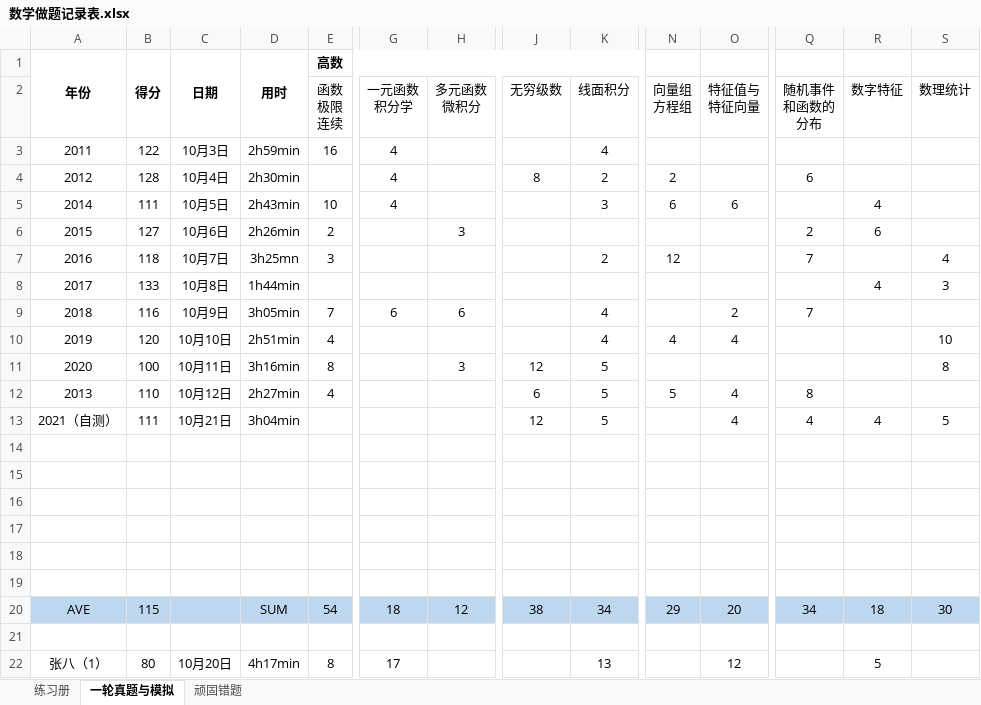
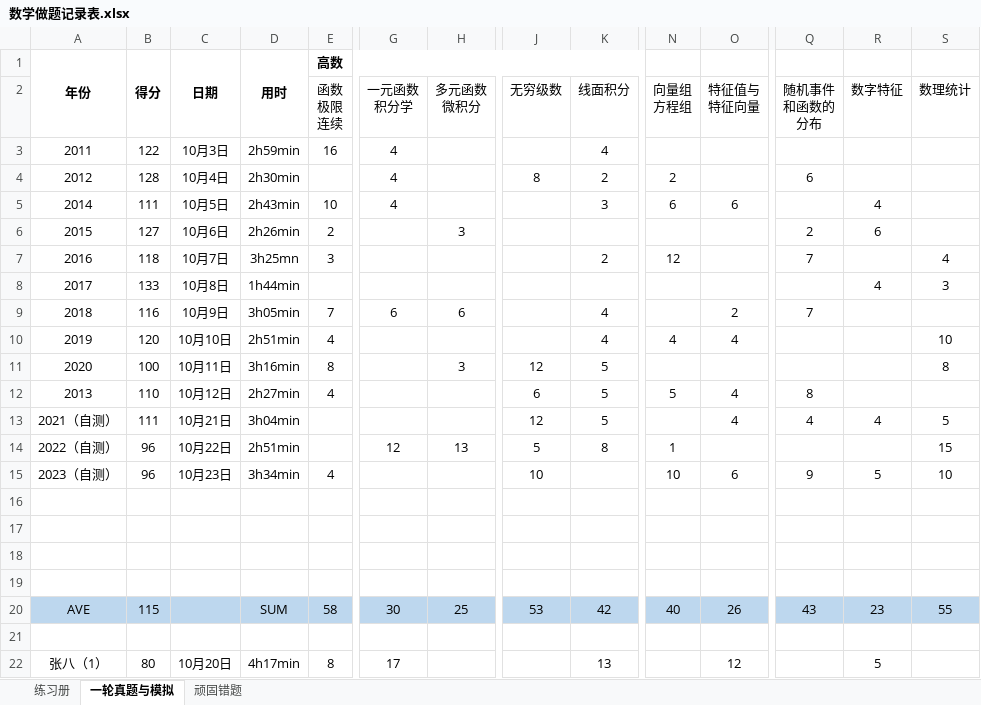
Before and after one commit to f66gh/408-notes, an Excel workbook: 数学做题记录表.xlsx, sheet 一轮真题与模拟, drawn as a sheet; only a part is shown, gaps mark what is left out; values as stored, in another font and other column widths than the file's, no borders; removed rows and columns are numbered as before the commit, all else as after; rows hold the shown columns only; the diff names each change by its address in the sheet, - before the commit and + after, or states it on an @@ line.

```diff
--- a/数学做题记录表.xlsx (sheet 一轮真题与模拟)
+++ b/数学做题记录表.xlsx (sheet 一轮真题与模拟)
+row 14: 2022（自测） | 96 | 10月22日 | 2h51min |  | 12 | 13 | 5 | 8 | 1 |  |  |  | 15
+row 15: 2023（自测） | 96 | 10月23日 | 3h34min | 4 |  |  | 10 |  | 10 | 6 | 9 | 5 | 10
-row 18: (empty)
-row 19: (empty)
-E20 (高数): 54
+E20 (高数): 58
-G20: 18
+G20: 30
-H20: 12
+H20: 25
-J20: 38
+J20: 53
-K20: 34
+K20: 42
-N20: 29
+N20: 40
-O20: 20
+O20: 26
-Q20: 34
+Q20: 43
-R20: 18
+R20: 23
-S20: 30
+S20: 55
```
Also changed, not shown: 1 other file.
